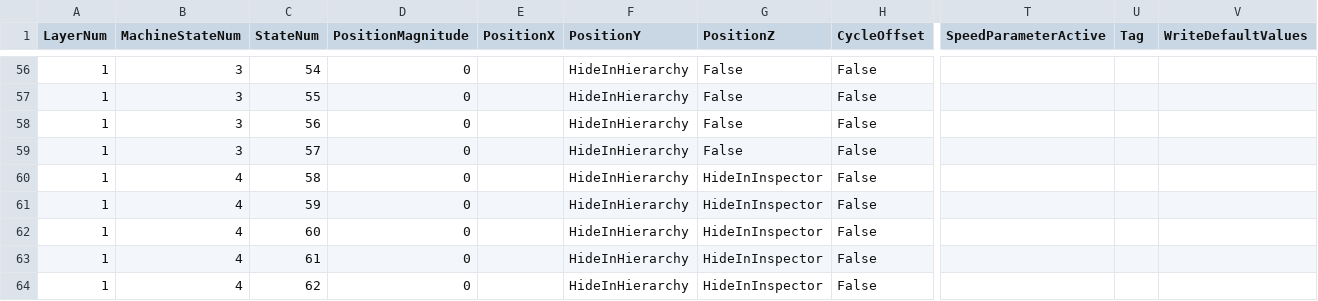
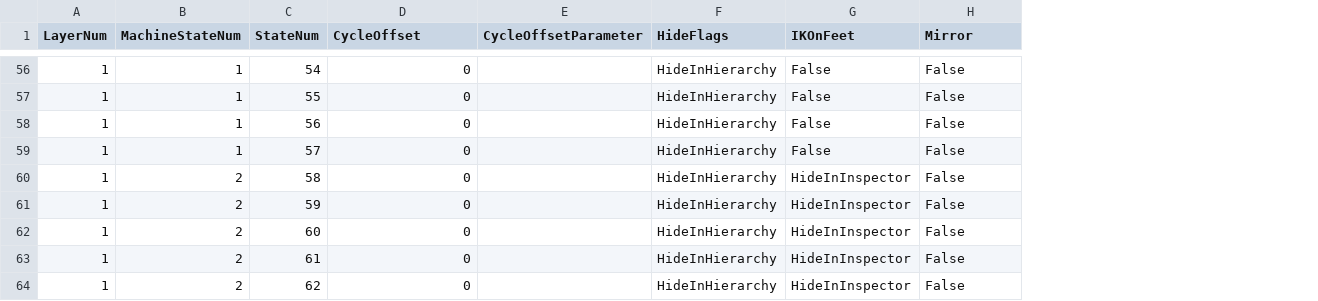
Before and after one commit to muzudho/KifuwarabeFighter2, a CSV file: KifuwarabeFighter2/_log_(AniCon@Char3)states.csv, drawn as a sheet; only a part is shown, gaps mark what is left out; removed rows and columns are numbered as before the commit, all else as after; the diff covers the shown part only; the diff names each change by its address in the sheet, - before the commit and + after, or states it on an @@ line.

```diff
--- a/KifuwarabeFighter2/_log_(AniCon@Char3)states.csv
+++ b/KifuwarabeFighter2/_log_(AniCon@Char3)states.csv
-column E (PositionX), empty
+column E (CycleOffsetParameter), empty
-column T (SpeedParameterActive), empty
-column U (Tag), empty
-column V (WriteDefaultValues), empty
-D1: PositionMagnitude
+D1: CycleOffset
-F1: PositionY
+F1: HideFlags
-G1: PositionZ
+G1: IKOnFeet
-H1: CycleOffset
+H1: Mirror
-B56:B59 (MachineStateNum): 3
+B56:B59 (MachineStateNum): 1
-B60:B64 (MachineStateNum): 4
+B60:B64 (MachineStateNum): 2
```
Also changed, not shown: 65 edited cells elsewhere in this file, KifuwarabeFighter2/_log_(AniCon@Char3)conditions.csv, KifuwarabeFighter2/_log_(AniCon@Char3)positions.csv, 19 other files.
